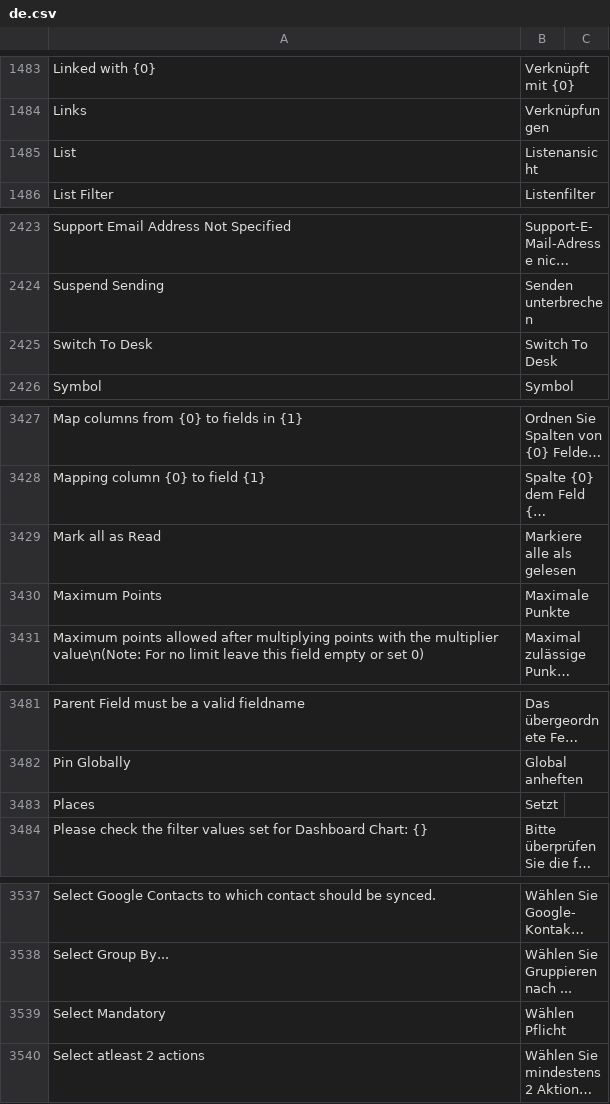
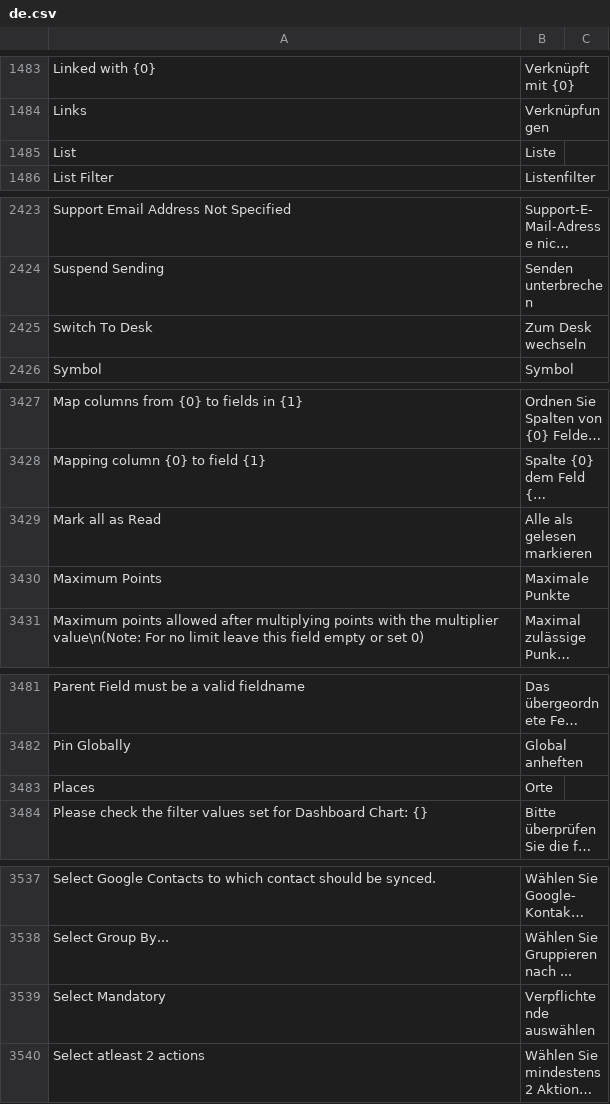
Before and after one commit to hanzoai/frappe, a CSV file: frappe/translations/de.csv, drawn as a sheet; only a part is shown, gaps mark what is left out; long unchanged cells end in …; the diff covers the shown part only; the diff names each change by its address in the sheet, - before the commit and + after, or states it on an @@ line.

```diff
--- a/frappe/translations/de.csv
+++ b/frappe/translations/de.csv
-B1485: Listenansicht
+B1485: Liste
-B2425: Switch To Desk
+B2425: Zum Desk wechseln
-B3429: Markiere alle als gelesen
+B3429: Alle als gelesen markieren
-B3483: Setzt
+B3483: Orte
-B3539: Wählen Pflicht
+B3539: Verpflichtende auswählen
```
Also changed, not shown: 64 added rows and 14 edited cells elsewhere in this file.
